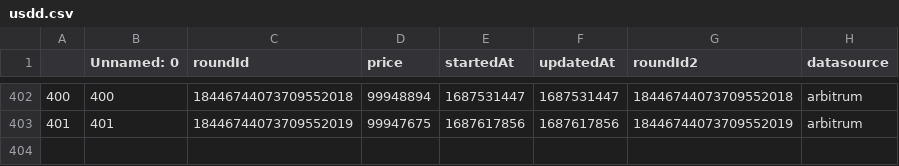
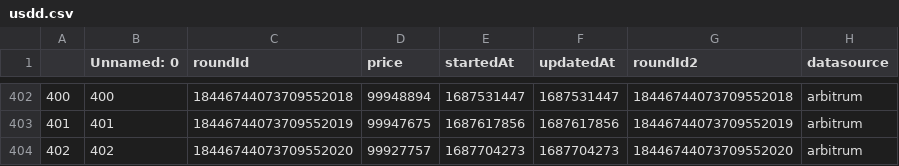
Before and after one commit to y2knot/oracle-fe, a CSV file: data/usdd.csv, drawn as a sheet; only a part is shown, gaps mark what is left out; the diff names each change by its address in the sheet, - before the commit and + after, or states it on an @@ line.

```diff
--- a/data/usdd.csv
+++ b/data/usdd.csv
+row 404: 402 | 402 | 18446744073709552020 | 99927757 | 1687704273 | 1687704273 | 18446744073709552020 | arbitrum
```
